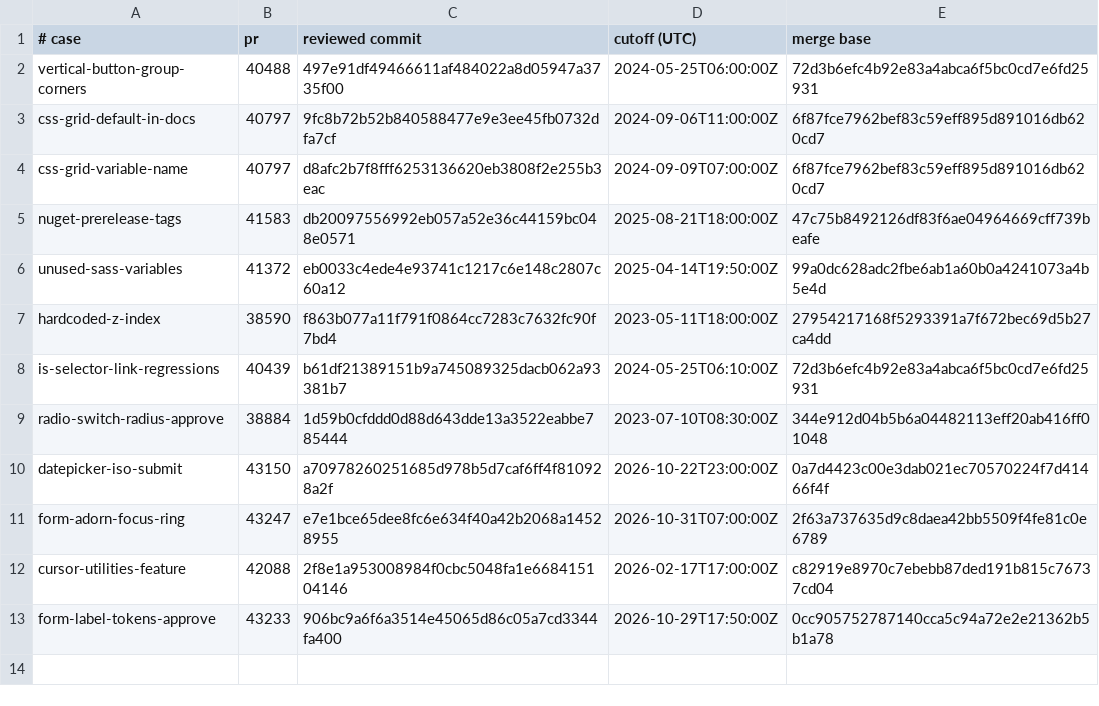
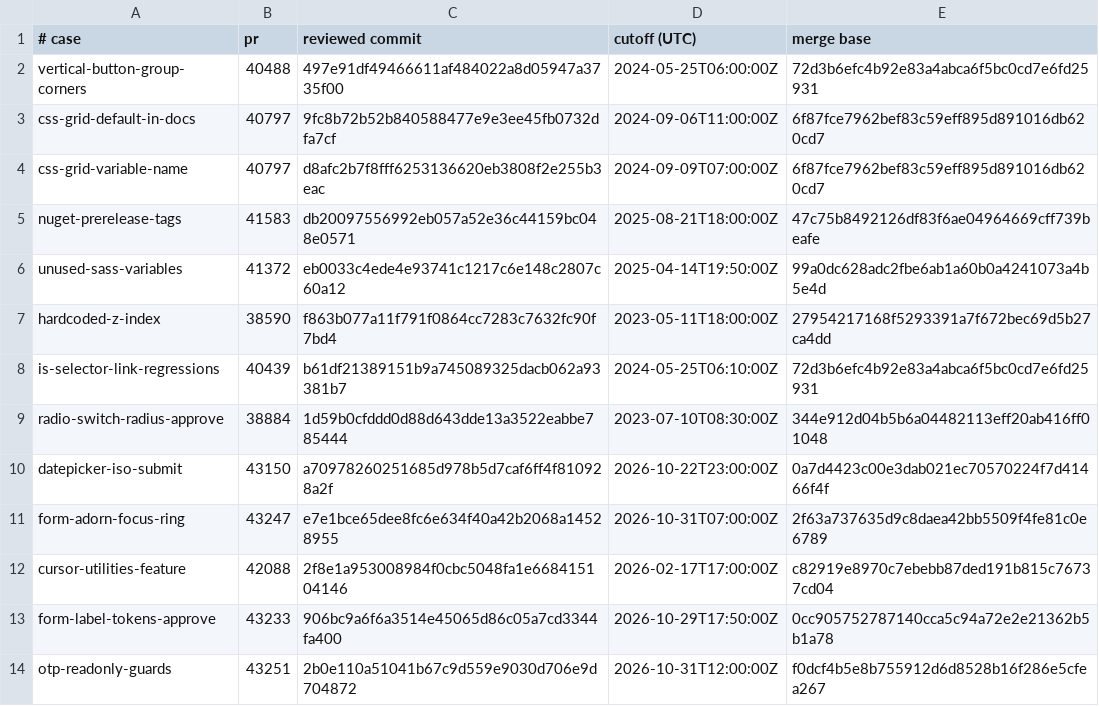
Before and after one commit to julien-deramond/skills, a TSV file: skills/bootstrap-review/evals/snapshots.tsv, drawn as a sheet; the diff names each change by its address in the sheet, - before the commit and + after, or states it on an @@ line.

```diff
--- a/skills/bootstrap-review/evals/snapshots.tsv
+++ b/skills/bootstrap-review/evals/snapshots.tsv
+row 14: otp-readonly-guards | 43251 | 2b0e110a51041b67c9d559e9030d706e9d704872 | 2026-10-31T12:00:00Z | f0dcf4b5e8b755912d6d8528b16f286e5cfea267
```
Also changed, not shown: 14 other files.
